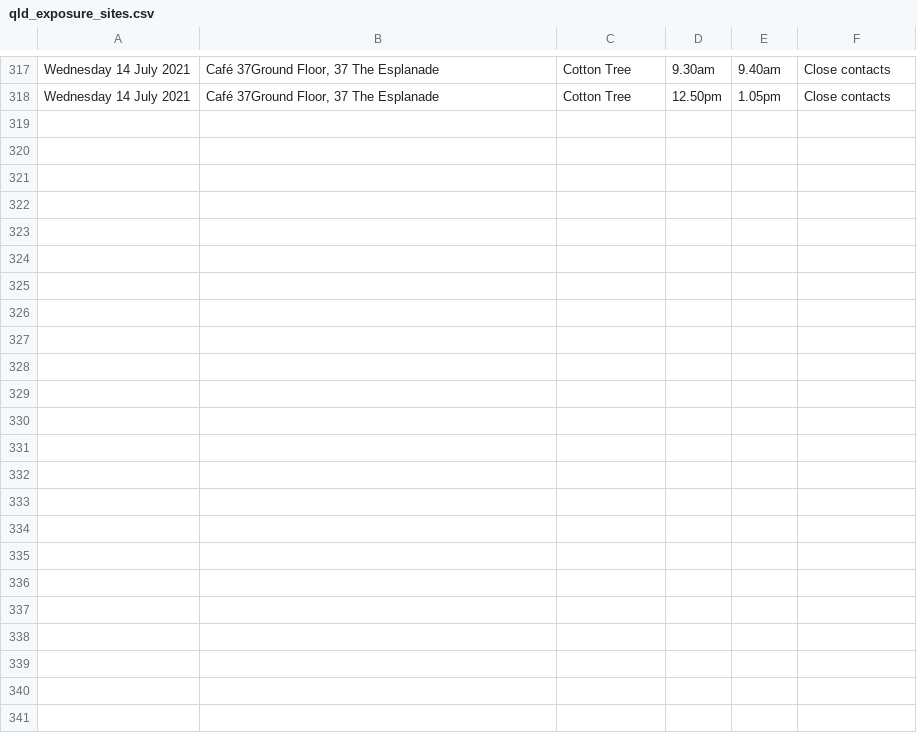
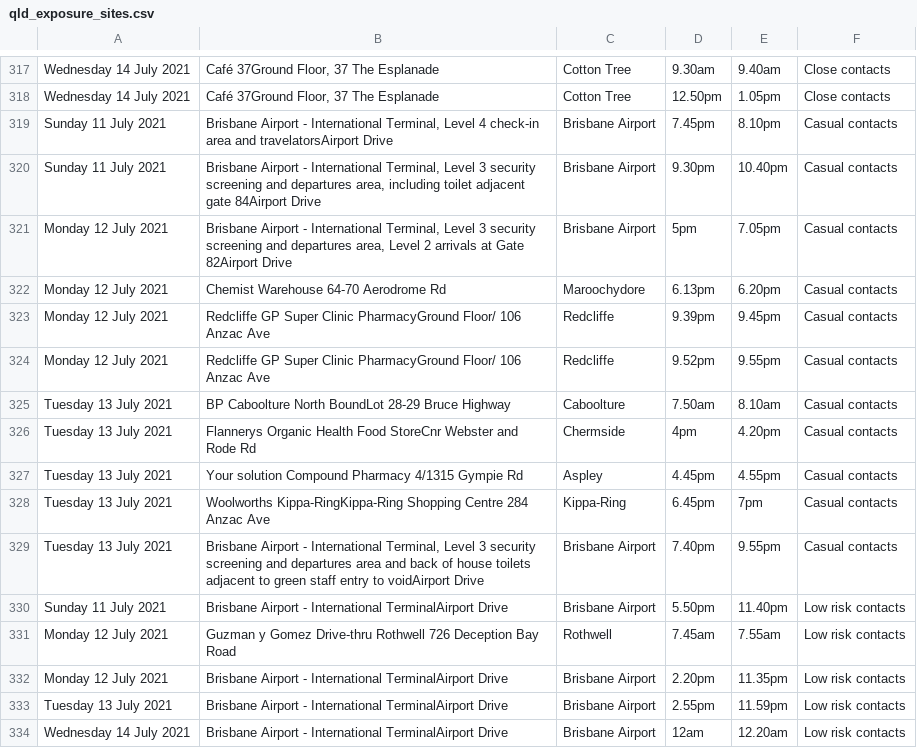
Before and after one commit to joshnicholas/exposure_site_scrapers, a CSV file: data/qld_exposure_sites.csv, drawn as a sheet; only a part is shown, gaps mark what is left out.

```diff
--- a/data/qld_exposure_sites.csv
+++ b/data/qld_exposure_sites.csv
@@ -318 +318,17 @@ Wednesday 14 July 2021,"Café 37Ground Floor, 37 The Esplanade",Cotton Tree,9.30
 Wednesday 14 July 2021,"Café 37Ground Floor, 37 The Esplanade",Cotton Tree,12.50pm,1.05pm,Close contacts
+Sunday 11 July 2021,"Brisbane Airport - International Terminal, Level 4 check-in area and travelatorsAirport Drive",Brisbane Airport,7.45pm,8.10pm,Casual contacts
+Sunday 11 July 2021,"Brisbane Airport - International Terminal, Level 3 security screening and departures area, including toilet adjacent gate 84Airport Drive",Brisbane Airport,9.30pm,10.40pm,Casual contacts
+Monday 12 July 2021,"Brisbane Airport - International Terminal, Level 3 security screening and departures area, Level 2 arrivals at Gate 82Airport Drive",Brisbane Airport,5pm,7.05pm,Casual contacts
+Monday 12 July 2021,Chemist Warehouse 64-70 Aerodrome Rd,Maroochydore,6.13pm,6.20pm,Casual contacts
+Monday 12 July 2021,Redcliffe GP Super Clinic PharmacyGround Floor/ 106 Anzac Ave,Redcliffe,9.39pm,9.45pm,Casual contacts
+Monday 12 July 2021,Redcliffe GP Super Clinic PharmacyGround Floor/ 106 Anzac Ave,Redcliffe,9.52pm,9.55pm,Casual contacts
+Tuesday 13 July 2021,BP Caboolture North BoundLot 28-29 Bruce Highway,Caboolture,7.50am,8.10am,Casual contacts
+Tuesday 13 July 2021,Flannerys Organic Health Food StoreCnr Webster and Rode Rd,Chermside,4pm,4.20pm,Casual contacts
+Tuesday 13 July 2021,Your solution Compound Pharmacy 4/1315 Gympie Rd,Aspley,4.45pm,4.55pm,Casual contacts
+Tuesday 13 July 2021,Woolworths Kippa-RingKippa-Ring Shopping Centre 284 Anzac Ave,Kippa-Ring,6.45pm,7pm,Casual contacts
+Tuesday 13 July 2021,"Brisbane Airport - International Terminal, Level 3 security screening and departures area and back of house toilets adjacent to green staff entry to voidAirport Drive",Brisbane Airport,7.40pm,9.55pm,Casual contacts
+Sunday 11 July 2021,Brisbane Airport - International TerminalAirport Drive,Brisbane Airport,5.50pm,11.40pm,Low risk contacts
+Monday 12 July 2021,Guzman y Gomez Drive-thru Rothwell 726 Deception Bay Road,Rothwell,7.45am,7.55am,Low risk contacts
+Monday 12 July 2021,Brisbane Airport - International TerminalAirport Drive,Brisbane Airport,2.20pm,11.35pm,Low risk contacts
+Tuesday 13 July 2021,Brisbane Airport - International TerminalAirport Drive,Brisbane Airport,2.55pm,11.59pm,Low risk contacts
+Wednesday 14 July 2021,Brisbane Airport - International TerminalAirport Drive,Brisbane Airport,12am,12.20am,Low risk contacts
```
Also changed, not shown: 3 other files.
